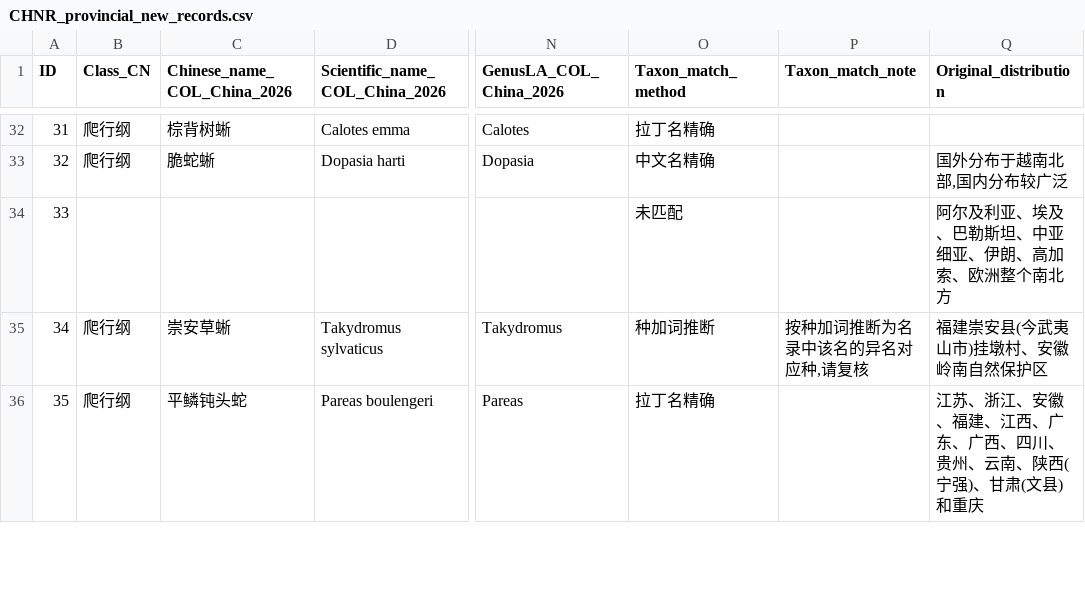
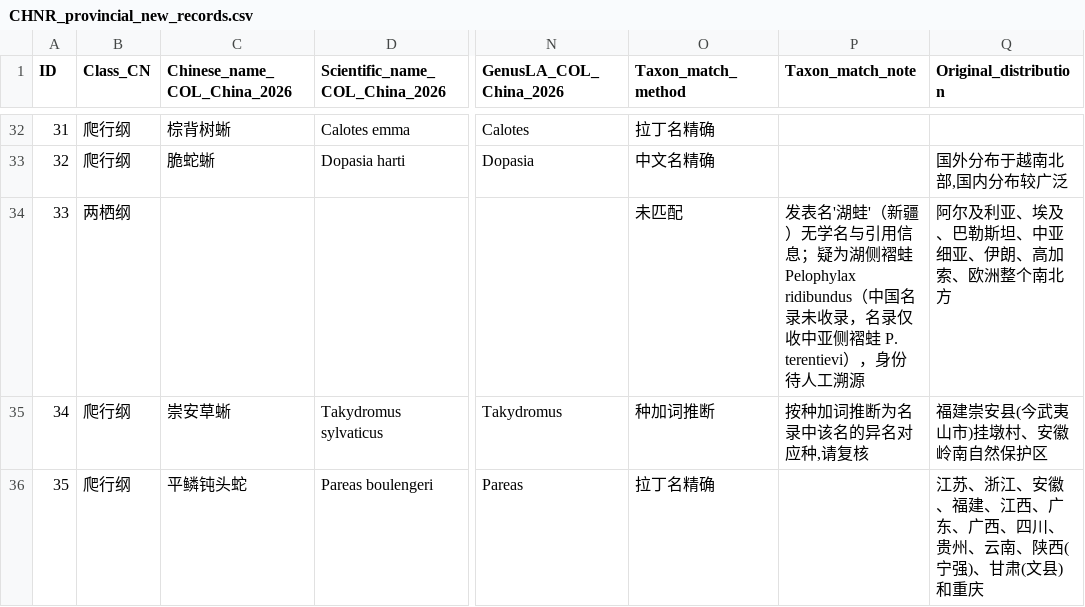
Before and after one commit to dingchenchen6/herp-new-distribution-records, a CSV file: data/CHNR_provincial_new_records.csv, drawn as a sheet; only a part is shown, gaps mark what is left out; the diff names each change by its address in the sheet, - before the commit and + after, or states it on an @@ line.

```diff
--- a/data/CHNR_provincial_new_records.csv
+++ b/data/CHNR_provincial_new_records.csv
-B34 (Class_CN): (empty)
+B34 (Class_CN): 两栖纲
-P34 (Taxon_match_note): (empty)
+P34 (Taxon_match_note): 发表名'湖蛙'（新疆）无学名与引用信息；疑为湖侧褶蛙 Pelophylax ridibundus（中国名录未收录，名录仅收中亚侧褶蛙 P. terentievi），身份待人工溯源
```
Also changed, not shown: 15 other files.
